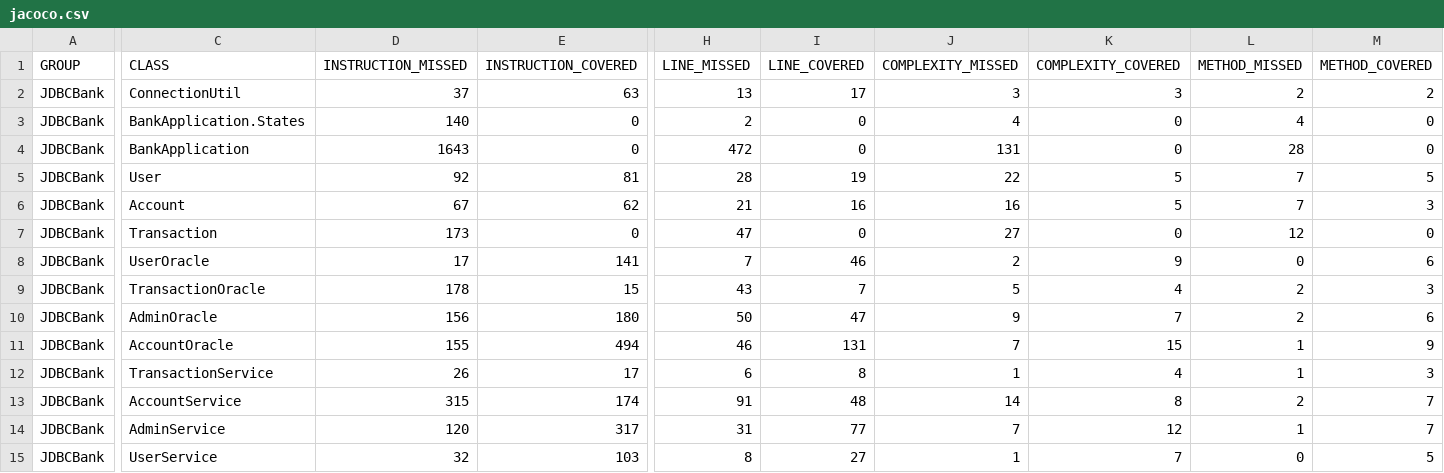
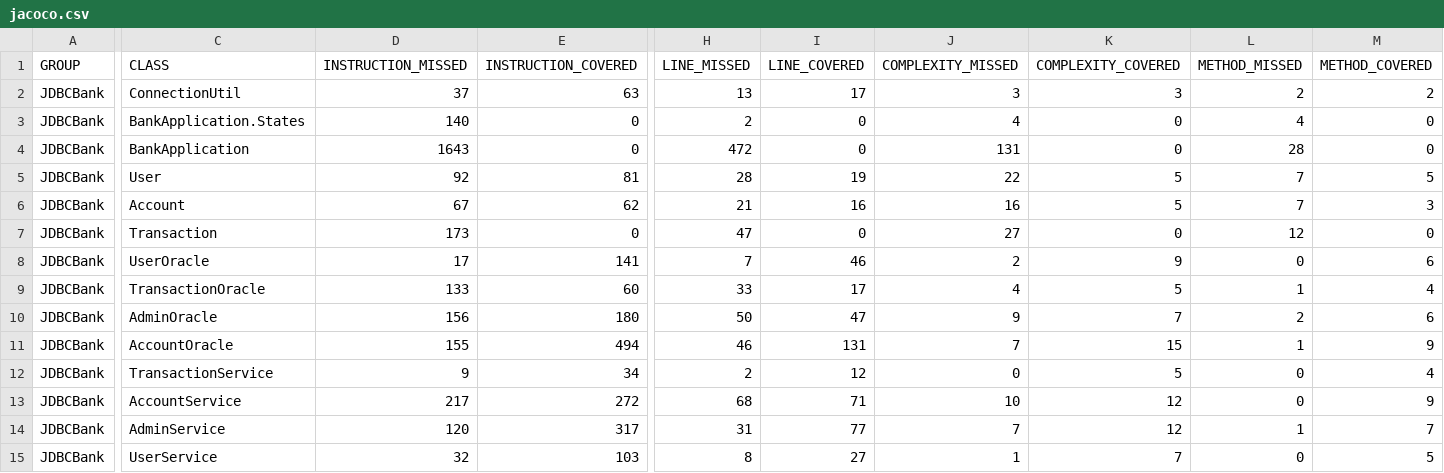
Before and after one commit to Dec-17-Big-Data/project-0-luiginomp, a CSV file: JDBCBank/target/site/jacoco/jacoco.csv, drawn as a sheet; only a part is shown, gaps mark what is left out; the diff covers the shown part only; the diff names each change by its address in the sheet, - before the commit and + after, or states it on an @@ line.

Commit message:
Ran maven test and jacoco report

```diff
--- a/JDBCBank/target/site/jacoco/jacoco.csv
+++ b/JDBCBank/target/site/jacoco/jacoco.csv
-D9 (INSTRUCTION_MISSED): 178
+D9 (INSTRUCTION_MISSED): 133
-E9 (INSTRUCTION_COVERED): 15
+E9 (INSTRUCTION_COVERED): 60
-H9 (LINE_MISSED): 43
+H9 (LINE_MISSED): 33
-I9 (LINE_COVERED): 7
+I9 (LINE_COVERED): 17
-J9 (COMPLEXITY_MISSED): 5
+J9 (COMPLEXITY_MISSED): 4
-K9 (COMPLEXITY_COVERED): 4
+K9 (COMPLEXITY_COVERED): 5
-L9 (METHOD_MISSED): 2
+L9 (METHOD_MISSED): 1
-M9 (METHOD_COVERED): 3
+M9 (METHOD_COVERED): 4
-D12 (INSTRUCTION_MISSED): 26
+D12 (INSTRUCTION_MISSED): 9
-E12 (INSTRUCTION_COVERED): 17
+E12 (INSTRUCTION_COVERED): 34
-H12 (LINE_MISSED): 6
+H12 (LINE_MISSED): 2
-I12 (LINE_COVERED): 8
+I12 (LINE_COVERED): 12
-J12 (COMPLEXITY_MISSED): 1
+J12 (COMPLEXITY_MISSED): 0
-K12 (COMPLEXITY_COVERED): 4
+K12 (COMPLEXITY_COVERED): 5
-L12 (METHOD_MISSED): 1
+L12 (METHOD_MISSED): 0
-M12 (METHOD_COVERED): 3
+M12 (METHOD_COVERED): 4
-D13 (INSTRUCTION_MISSED): 315
+D13 (INSTRUCTION_MISSED): 217
-E13 (INSTRUCTION_COVERED): 174
+E13 (INSTRUCTION_COVERED): 272
-H13 (LINE_MISSED): 91
+H13 (LINE_MISSED): 68
-I13 (LINE_COVERED): 48
+I13 (LINE_COVERED): 71
-J13 (COMPLEXITY_MISSED): 14
+J13 (COMPLEXITY_MISSED): 10
-K13 (COMPLEXITY_COVERED): 8
+K13 (COMPLEXITY_COVERED): 12
-L13 (METHOD_MISSED): 2
+L13 (METHOD_MISSED): 0
-M13 (METHOD_COVERED): 7
+M13 (METHOD_COVERED): 9
```
Also changed, not shown: 4 edited cells elsewhere in this file, 21 other files.
